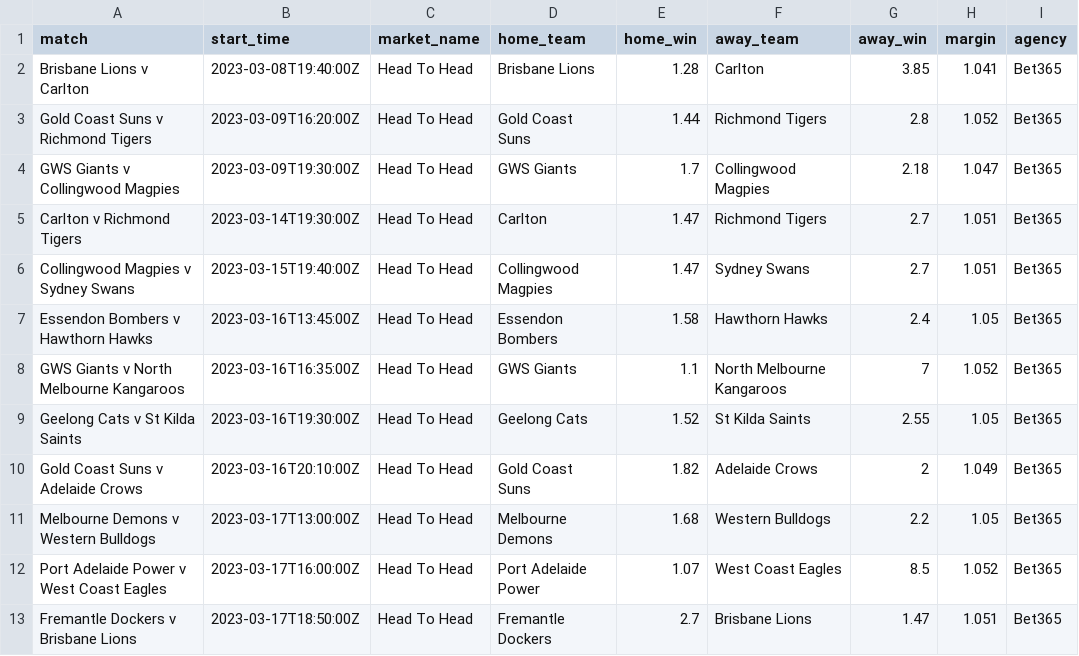
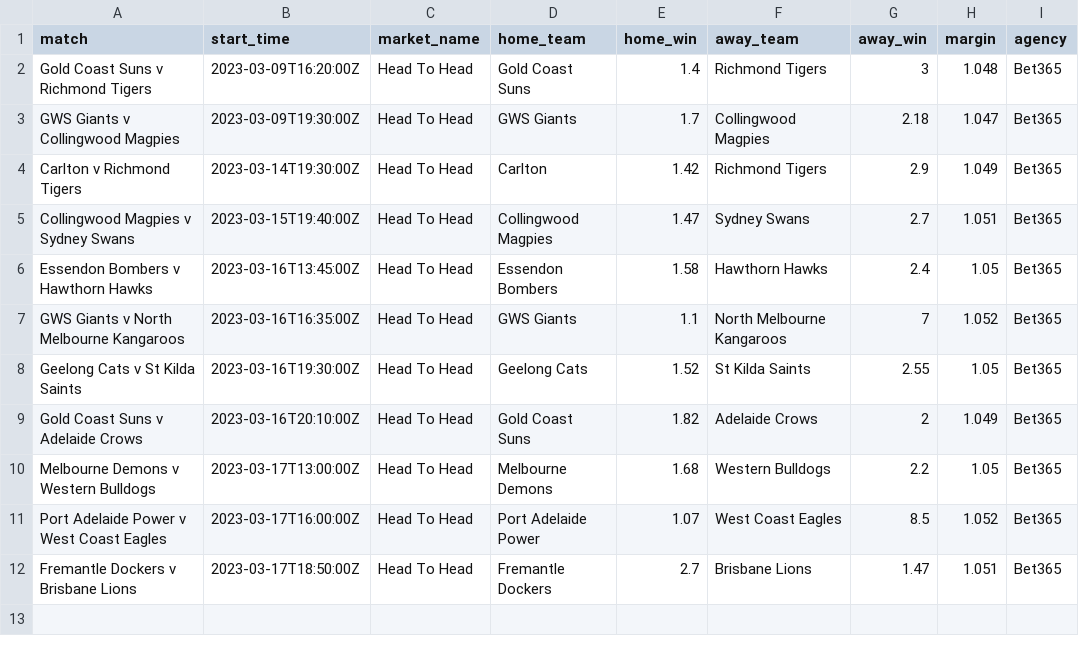
Before and after one commit to jamesbrown1417/AFL, a CSV file: Data/scraped_odds/bet365_h2h.csv, drawn as a sheet.

```diff
--- a/Data/scraped_odds/bet365_h2h.csv
+++ b/Data/scraped_odds/bet365_h2h.csv
@@ -1,6 +1,5 @@
 match,start_time,market_name,home_team,home_win,away_team,away_win,margin,agency
-Brisbane Lions v Carlton,2023-03-08T19:40:00Z,Head To Head,Brisbane Lions,1.28,Carlton,3.85,1.041,Bet365
-Gold Coast Suns v Richmond Tigers,2023-03-09T16:20:00Z,Head To Head,Gold Coast Suns,1.44,Richmond Tigers,2.8,1.052,Bet365
+Gold Coast Suns v Richmond Tigers,2023-03-09T16:20:00Z,Head To Head,Gold Coast Suns,1.4,Richmond Tigers,3,1.048,Bet365
 GWS Giants v Collingwood Magpies,2023-03-09T19:30:00Z,Head To Head,GWS Giants,1.7,Collingwood Magpies,2.18,1.047,Bet365
-Carlton v Richmond Tigers,2023-03-14T19:30:00Z,Head To Head,Carlton,1.47,Richmond Tigers,2.7,1.051,Bet365
+Carlton v Richmond Tigers,2023-03-14T19:30:00Z,Head To Head,Carlton,1.42,Richmond Tigers,2.9,1.049,Bet365
 Collingwood Magpies v Sydney Swans,2023-03-15T19:40:00Z,Head To Head,Collingwood Magpies,1.47,Sydney Swans,2.7,1.051,Bet365
```
Also changed, not shown: Data/scraped_odds/betr_h2h.csv, Data/scraped_odds/betr_line.csv, 46 other files.
